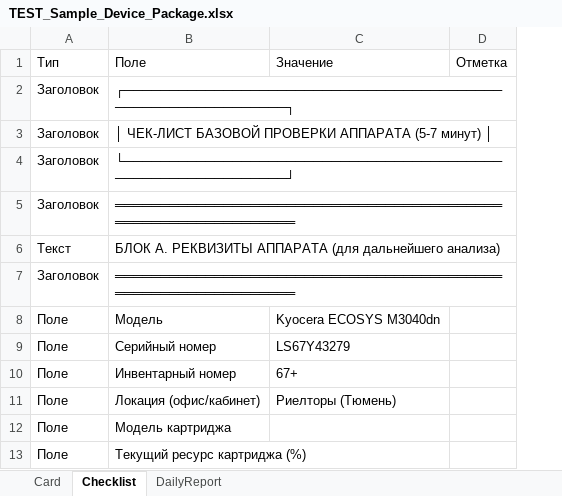
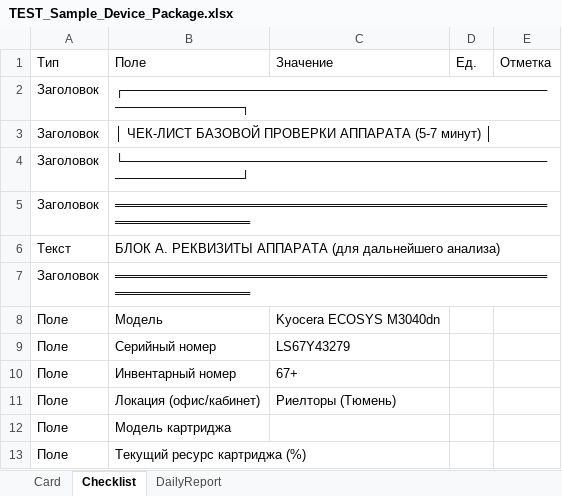
Before and after one commit to sniper072/git-repo-sniper, an Excel workbook: equipment-templates/output/TEST_Sample_Device_Package.xlsx, sheet Checklist, drawn as a sheet; only a part is shown; values as stored, in another font and other column widths than the file's, no borders; removed rows and columns are numbered as before the commit, all else as after; the diff names each change by its address in the sheet, - before the commit and + after, or states it on an @@ line.

```diff
--- a/equipment-templates/output/TEST_Sample_Device_Package.xlsx (sheet Checklist)
+++ b/equipment-templates/output/TEST_Sample_Device_Package.xlsx (sheet Checklist)
-column D, row 1: Отметка
+column D, row 1: Ед.
+column E, row 1: Отметка
```
Also changed, not shown: sheet Card, sheet DailyReport, equipment-templates/output/TEST_Open_Me_First.xlsx, equipment-templates/output/checklists/TEST_Checklist_67plus_LS67Y43279.xlsx, 3 other files.
